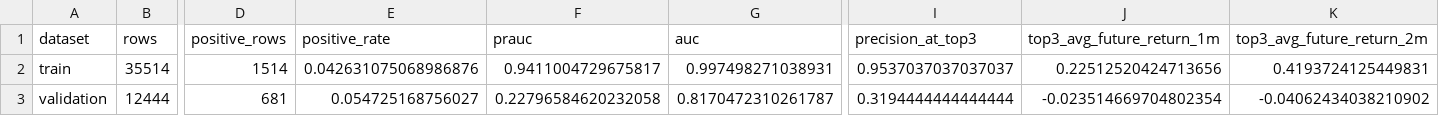
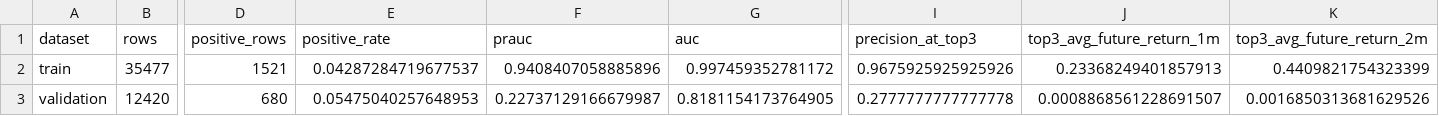
Before and after one commit to James1424/XGB_tail_boom_3000, a CSV file: outputs/final_train_validation_test_metrics.csv, drawn as a sheet; only a part is shown, gaps mark what is left out; the diff covers the shown part only; the diff names each change by its address in the sheet, - before the commit and + after, or states it on an @@ line.

```diff
--- a/outputs/final_train_validation_test_metrics.csv
+++ b/outputs/final_train_validation_test_metrics.csv
-B2 (rows): 35514
+B2 (rows): 35477
-D2 (positive_rows): 1514
+D2 (positive_rows): 1521
-E2 (positive_rate): 0.042631075068986876
+E2 (positive_rate): 0.04287284719677537
-F2 (prauc): 0.9411004729675817
+F2 (prauc): 0.9408407058885896
-G2 (auc): 0.997498271038931
+G2 (auc): 0.997459352781172
-I2 (precision_at_top3): 0.9537037037037037
+I2 (precision_at_top3): 0.9675925925925926
-J2 (top3_avg_future_return_1m): 0.22512520424713656
+J2 (top3_avg_future_return_1m): 0.23368249401857913
-K2 (top3_avg_future_return_2m): 0.4193724125449831
+K2 (top3_avg_future_return_2m): 0.4409821754323399
-B3 (rows): 12444
+B3 (rows): 12420
-D3 (positive_rows): 681
+D3 (positive_rows): 680
-E3 (positive_rate): 0.054725168756027
+E3 (positive_rate): 0.05475040257648953
-F3 (prauc): 0.22796584620232058
+F3 (prauc): 0.22737129166679987
-G3 (auc): 0.8170472310261787
+G3 (auc): 0.8181154173764905
-I3 (precision_at_top3): 0.3194444444444444
+I3 (precision_at_top3): 0.2777777777777778
-J3 (top3_avg_future_return_1m): -0.023514669704802354
+J3 (top3_avg_future_return_1m): 0.0008868561228691507
-K3 (top3_avg_future_return_2m): -0.04062434038210902
+K3 (top3_avg_future_return_2m): 0.0016850313681629526
```
Also changed, not shown: 88 edited cells elsewhere in this file, outputs/ablation_ranked_summary.csv, outputs/hyperparameter_ablation_summary.csv, 18 other files.
